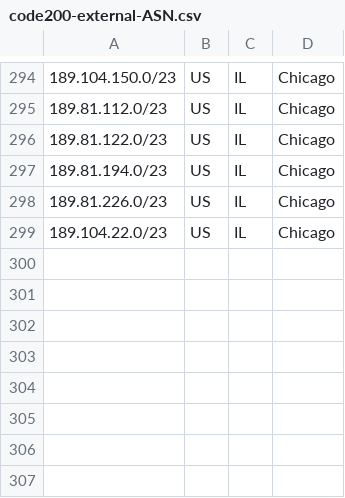
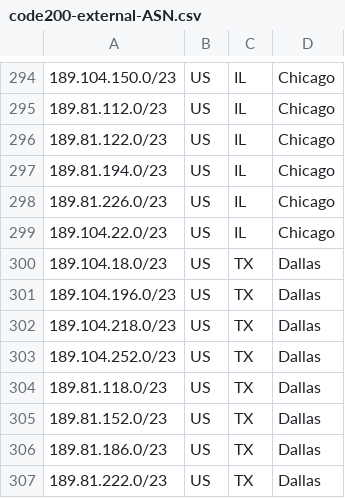
Before and after one commit to code200noc/code200noc.github.io, a CSV file: code200-external-ASN.csv, drawn as a sheet; only a part is shown, gaps mark what is left out.

Commit message:
Update code200-external-ASN.csv

```diff
--- a/code200-external-ASN.csv
+++ b/code200-external-ASN.csv
@@ -299 +299,9 @@
 189.104.22.0/23,US,IL,Chicago,
+189.104.18.0/23,US,TX,Dallas,
+189.104.196.0/23,US,TX,Dallas,
+189.104.218.0/23,US,TX,Dallas,
+189.104.252.0/23,US,TX,Dallas,
+189.81.118.0/23,US,TX,Dallas,
+189.81.152.0/23,US,TX,Dallas,
+189.81.186.0/23,US,TX,Dallas,
+189.81.222.0/23,US,TX,Dallas,
```
